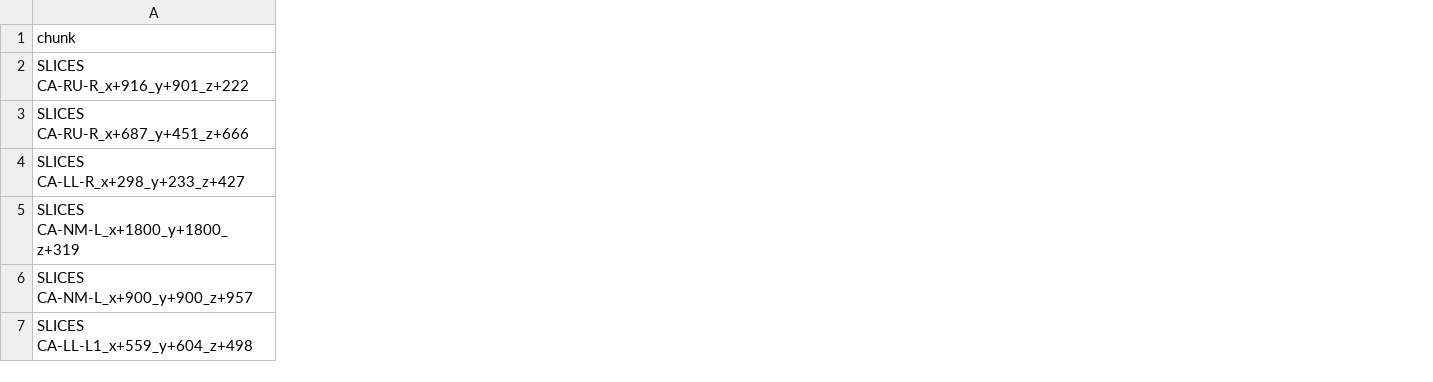
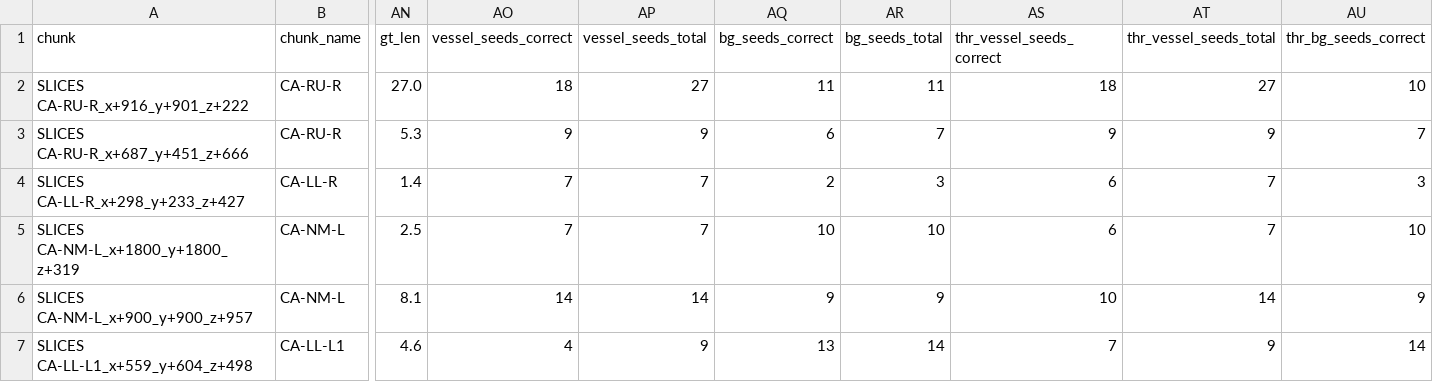
Before and after one commit to Nachtraven/ucl-2026-based-on-kul-typst-template, a CSV file: template/sections/appendices/results.csv, drawn as a sheet; only a part is shown, gaps mark what is left out; the diff covers the shown part only; the diff names each change by its address in the sheet, - before the commit and + after, or states it on an @@ line.

```diff
--- a/template/sections/appendices/results.csv
+++ b/template/sections/appendices/results.csv
+column B (chunk_name), rows 2-7: CA-RU-R | CA-RU-R | CA-LL-R | CA-NM-L | CA-NM-L | CA-LL-L1
+column AN (gt_len), rows 2-7: 27.0 | 5.3 | 1.4 | 2.5 | 8.1 | 4.6
+column AO (vessel_seeds_correct), rows 2-7: 18 | 9 | 7 | 7 | 14 | 4
+column AP (vessel_seeds_total), rows 2-7: 27 | 9 | 7 | 7 | 14 | 9
+column AQ (bg_seeds_correct), rows 2-7: 11 | 6 | 2 | 10 | 9 | 13
+column AR (bg_seeds_total), rows 2-7: 11 | 7 | 3 | 10 | 9 | 14
+column AS (thr_vessel_seeds_correct), rows 2-7: 18 | 9 | 6 | 6 | 10 | 7
+column AT (thr_vessel_seeds_total), rows 2-7: 27 | 9 | 7 | 7 | 14 | 9
+column AU (thr_bg_seeds_correct), rows 2-7: 10 | 7 | 3 | 10 | 9 | 14
```
Also changed, not shown: 1 added column elsewhere in this file, 35 other files.
